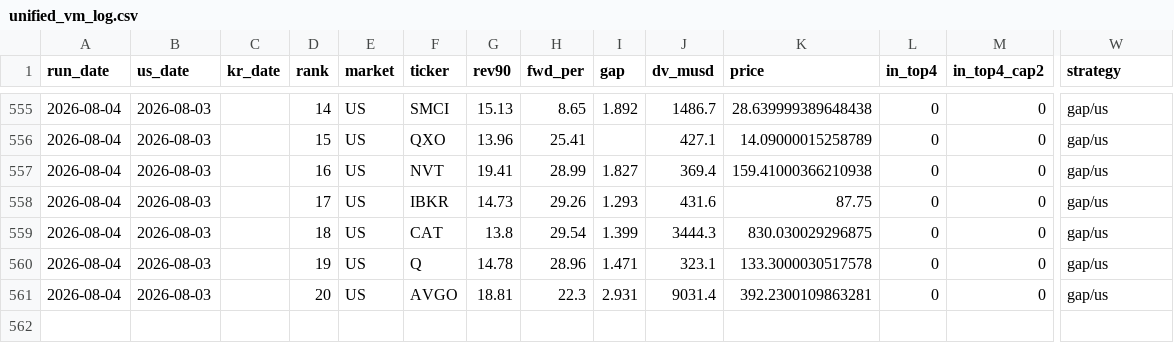
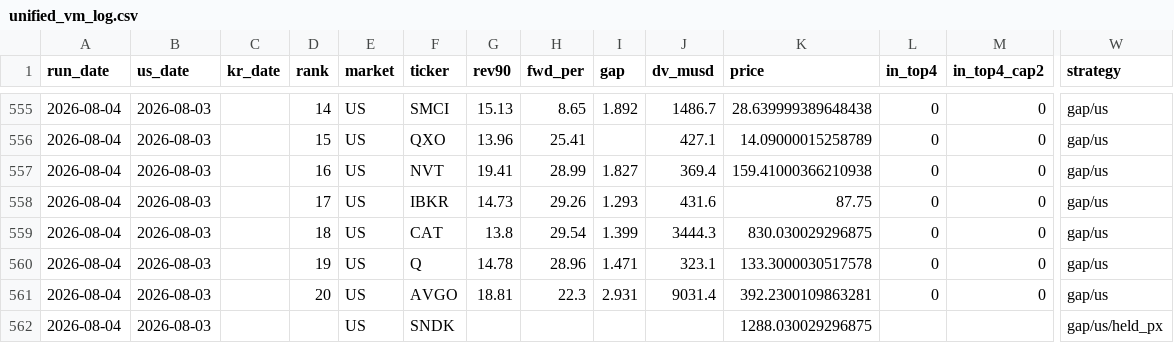
Before and after one commit to VolumeQuant/eps-momentum-us, a CSV file: data_cache/unified_vm_log.csv, drawn as a sheet; only a part is shown, gaps mark what is left out; rows hold the shown columns only; the diff names each change by its address in the sheet, - before the commit and + after, or states it on an @@ line.

```diff
--- a/data_cache/unified_vm_log.csv
+++ b/data_cache/unified_vm_log.csv
+row 562: 2026-08-04 | 2026-08-03 |  |  | US | SNDK |  |  |  |  | 1288.030029296875 |  |  | gap/us/held_px
```
Also changed, not shown: 3 other files.
